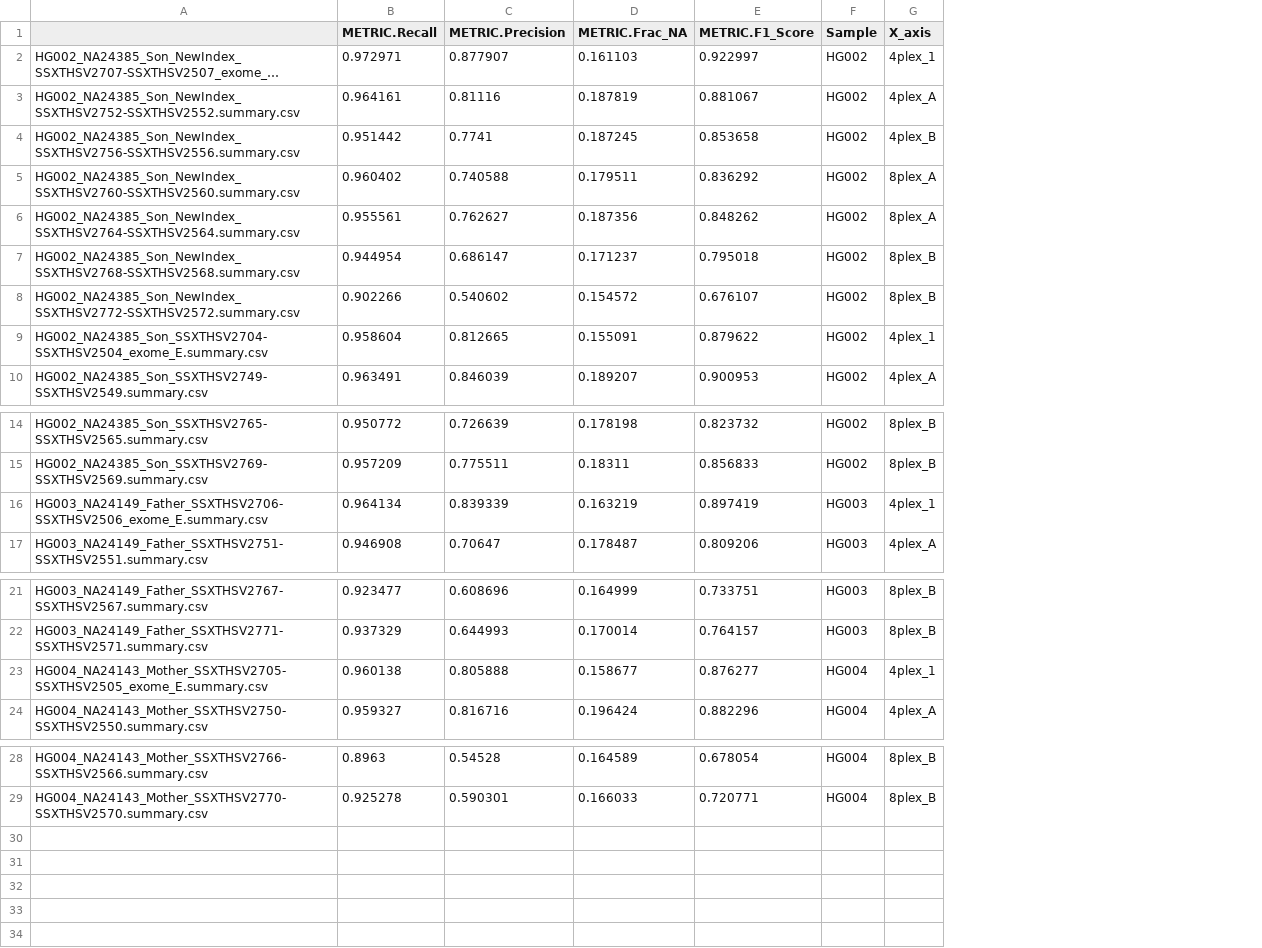
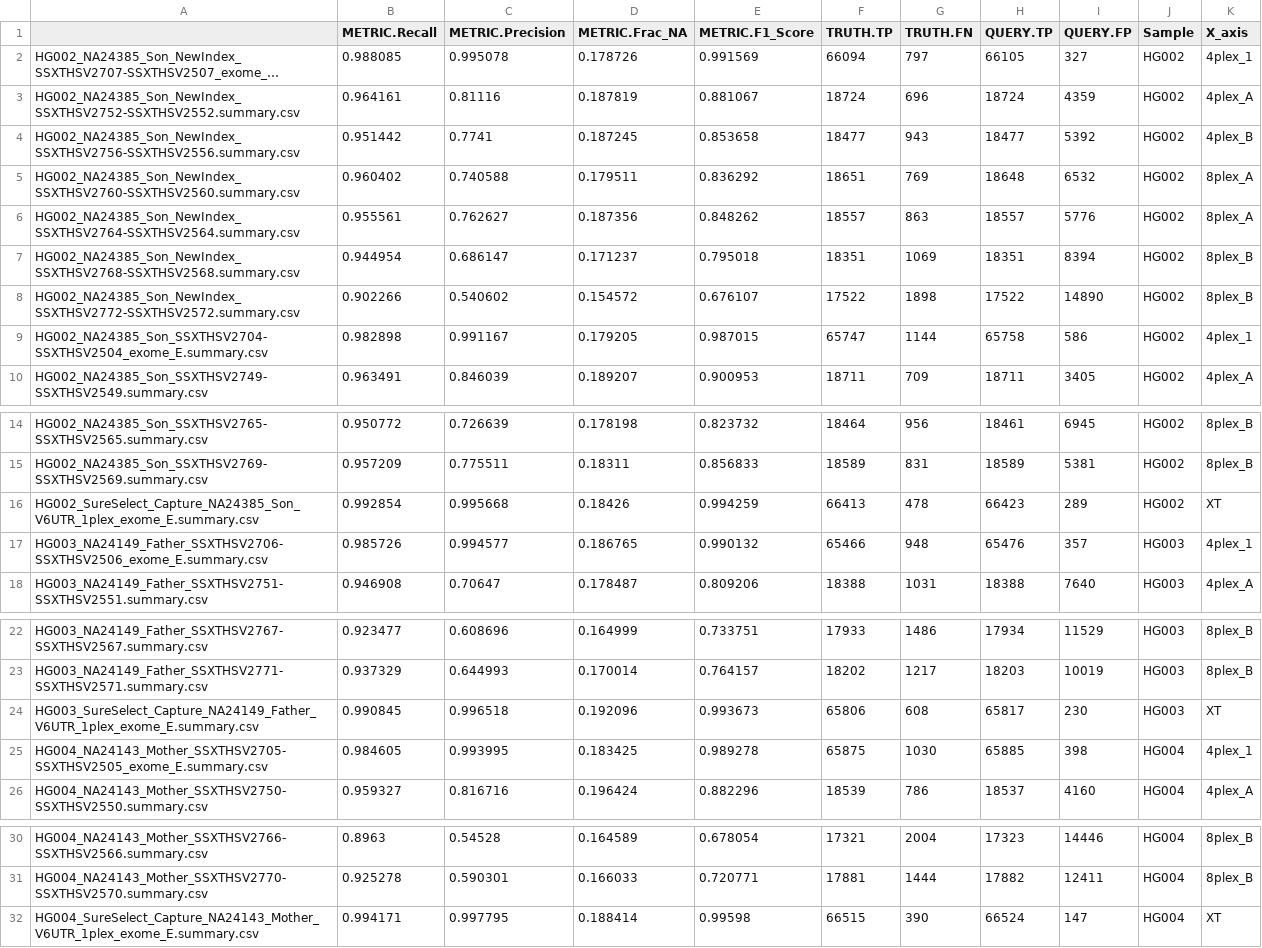
Before and after one commit to c53wei/ExomePLUS_benchmark, a CSV file: metrics_by_sample/metric_data/illumina_WES/snp_pass.csv, drawn as a sheet; only a part is shown, gaps mark what is left out; long unchanged cells end in …; addresses are those after the commit; the diff names each change by its address in the sheet, - before the commit and + after, or states it on an @@ line.

```diff
--- a/metrics_by_sample/metric_data/illumina_WES/snp_pass.csv
+++ b/metrics_by_sample/metric_data/illumina_WES/snp_pass.csv
+column F (TRUTH.TP), rows 2-10: 66094 | 18724 | 18477 | 18651 | 18557 | 18351 | 17522 | 65747 | 18711; rows 14-15: 18464 | 18589; rows 17-18: 65466 | 18388; rows 22-23: 17933 | 18202; rows 25-26: 65875 | 18539; rows 30-31: 17321 | 17881
+column G (TRUTH.FN), rows 2-10: 797 | 696 | 943 | 769 | 863 | 1069 | 1898 | 1144 | 709; rows 14-15: 956 | 831; rows 17-18: 948 | 1031; rows 22-23: 1486 | 1217; rows 25-26: 1030 | 786; rows 30-31: 2004 | 1444
+column H (QUERY.TP), rows 2-10: 66105 | 18724 | 18477 | 18648 | 18557 | 18351 | 17522 | 65758 | 18711; rows 14-15: 18461 | 18589; rows 17-18: 65476 | 18388; rows 22-23: 17934 | 18203; rows 25-26: 65885 | 18537; rows 30-31: 17323 | 17882
+column I (QUERY.FP), rows 2-10: 327 | 4359 | 5392 | 6532 | 5776 | 8394 | 14890 | 586 | 3405; rows 14-15: 6945 | 5381; rows 17-18: 357 | 7640; rows 22-23: 11529 | 10019; rows 25-26: 398 | 4160; rows 30-31: 14446 | 12411
-B2 (METRIC.Recall): 0.972971
+B2 (METRIC.Recall): 0.988085
-C2 (METRIC.Precision): 0.877907
+C2 (METRIC.Precision): 0.995078
-D2 (METRIC.Frac_NA): 0.161103
+D2 (METRIC.Frac_NA): 0.178726
-E2 (METRIC.F1_Score): 0.922997
+E2 (METRIC.F1_Score): 0.991569
-B9 (METRIC.Recall): 0.958604
+B9 (METRIC.Recall): 0.982898
-C9 (METRIC.Precision): 0.812665
+C9 (METRIC.Precision): 0.991167
-D9 (METRIC.Frac_NA): 0.155091
+D9 (METRIC.Frac_NA): 0.179205
-E9 (METRIC.F1_Score): 0.879622
+E9 (METRIC.F1_Score): 0.987015
+row 16: HG002_SureSelect_Capture_NA24385_Son_V6UTR_1plex_exome_E.summary.csv | 0.992854 | 0.995668 | 0.18426 | 0.994259 | 66413 | 478 | 66423 | 289 | HG002 | XT
-B17 (METRIC.Recall): 0.964134
+B17 (METRIC.Recall): 0.985726
-C17 (METRIC.Precision): 0.839339
+C17 (METRIC.Precision): 0.994577
-D17 (METRIC.Frac_NA): 0.163219
+D17 (METRIC.Frac_NA): 0.186765
-E17 (METRIC.F1_Score): 0.897419
+E17 (METRIC.F1_Score): 0.990132
+row 24: HG003_SureSelect_Capture_NA24149_Father_V6UTR_1plex_exome_E.summary.csv | 0.990845 | 0.996518 | 0.192096 | 0.993673 | 65806 | 608 | 65817 | 230 | HG003 | XT
-B25 (METRIC.Recall): 0.960138
+B25 (METRIC.Recall): 0.984605
-C25 (METRIC.Precision): 0.805888
+C25 (METRIC.Precision): 0.993995
-D25 (METRIC.Frac_NA): 0.158677
+D25 (METRIC.Frac_NA): 0.183425
-E25 (METRIC.F1_Score): 0.876277
+E25 (METRIC.F1_Score): 0.989278
+row 32: HG004_SureSelect_Capture_NA24143_Mother_V6UTR_1plex_exome_E.summary.csv | 0.994171 | 0.997795 | 0.188414 | 0.99598 | 66515 | 390 | 66524 | 147 | HG004 | XT
```
Also changed, not shown: metrics_by_sample/metric_data/illumina_WES/indel_all.csv, metrics_by_sample/metric_data/illumina_WES/indel_pass.csv, 4 other files.
